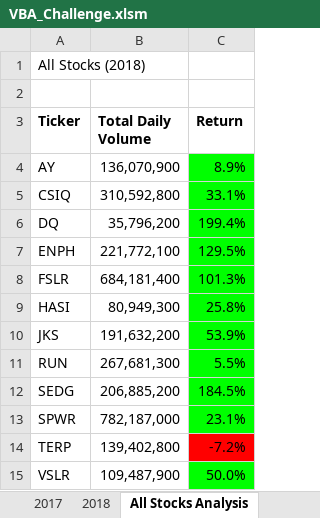
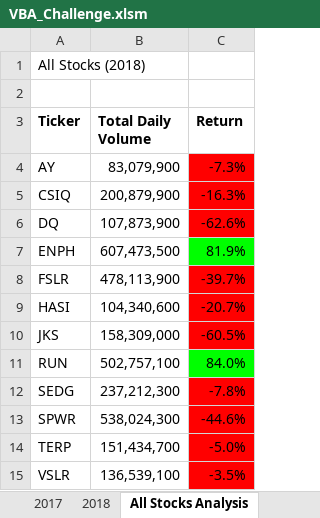
Before and after one commit to jonathantree/stock-analysis, an Excel workbook: VBA_Challenge.xlsm, sheet All Stocks Analysis, drawn as a sheet; values as stored, in another font and other column widths than the file's, no borders; charts and pictures not drawn; the diff names each change by its address in the sheet, - before the commit and + after, or states it on an @@ line.

```diff
--- a/VBA_Challenge.xlsm (sheet All Stocks Analysis)
+++ b/VBA_Challenge.xlsm (sheet All Stocks Analysis)
-B4 (Total Daily Volume): 136,070,900
+B4 (Total Daily Volume): 83,079,900
-C4 (Return): 8.9%
+C4 (Return): -7.3%
-C4:C6 fill: #00FF00
+C4:C6 fill: #FF0000
-B5 (Total Daily Volume): 310,592,800
+B5 (Total Daily Volume): 200,879,900
-C5 (Return): 33.1%
+C5 (Return): -16.3%
-B6 (Total Daily Volume): 35,796,200
+B6 (Total Daily Volume): 107,873,900
-C6 (Return): 199.4%
+C6 (Return): -62.6%
-B7 (Total Daily Volume): 221,772,100
+B7 (Total Daily Volume): 607,473,500
-C7 (Return): 129.5%
+C7 (Return): 81.9%
-B8 (Total Daily Volume): 684,181,400
+B8 (Total Daily Volume): 478,113,900
-C8 (Return): 101.3%
+C8 (Return): -39.7%
-C8:C10 fill: #00FF00
+C8:C10 fill: #FF0000
-B9 (Total Daily Volume): 80,949,300
+B9 (Total Daily Volume): 104,340,600
-C9 (Return): 25.8%
+C9 (Return): -20.7%
-B10 (Total Daily Volume): 191,632,200
+B10 (Total Daily Volume): 158,309,000
-C10 (Return): 53.9%
+C10 (Return): -60.5%
-B11 (Total Daily Volume): 267,681,300
+B11 (Total Daily Volume): 502,757,100
-C11 (Return): 5.5%
+C11 (Return): 84.0%
-B12 (Total Daily Volume): 206,885,200
+B12 (Total Daily Volume): 237,212,300
-C12 (Return): 184.5%
+C12 (Return): -7.8%
-C12:C13 fill: #00FF00
+C12:C13 fill: #FF0000
-B13 (Total Daily Volume): 782,187,000
+B13 (Total Daily Volume): 538,024,300
-C13 (Return): 23.1%
+C13 (Return): -44.6%
-B14 (Total Daily Volume): 139,402,800
+B14 (Total Daily Volume): 151,434,700
-C14 (Return): -7.2%
+C14 (Return): -5.0%
-B15 (Total Daily Volume): 109,487,900
+B15 (Total Daily Volume): 136,539,100
-C15 (Return): 50.0%
+C15 (Return): -3.5%
-C15 fill: #00FF00
+C15 fill: #FF0000
```
Also changed, not shown: charts or pictures, Module Work/green_stocks.xlsm, 7 other files.
